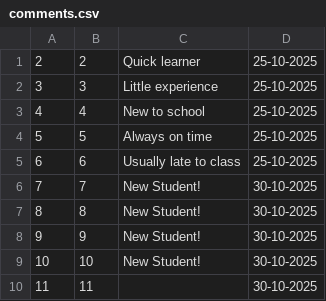
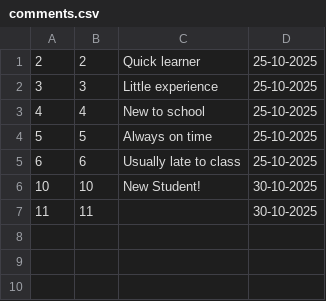
Before and after one commit to venajeremy/StudentSphere, a CSV file: src/main/resources/userdata/comments.csv, drawn as a sheet.

Commit message:
Add edit student page

```diff
--- a/src/main/resources/userdata/comments.csv
+++ b/src/main/resources/userdata/comments.csv
@@ -5,5 +5,2 @@
 "6"	"6"	"Usually late to class"	"25-10-2025"
-"7"	"7"	"New Student!"	"30-10-2025"
-"8"	"8"	"New Student!"	"30-10-2025"
-"9"	"9"	"New Student!"	"30-10-2025"
 "10"	"10"	"New Student!"	"30-10-2025"
```
Also changed, not shown: 5 other files.
